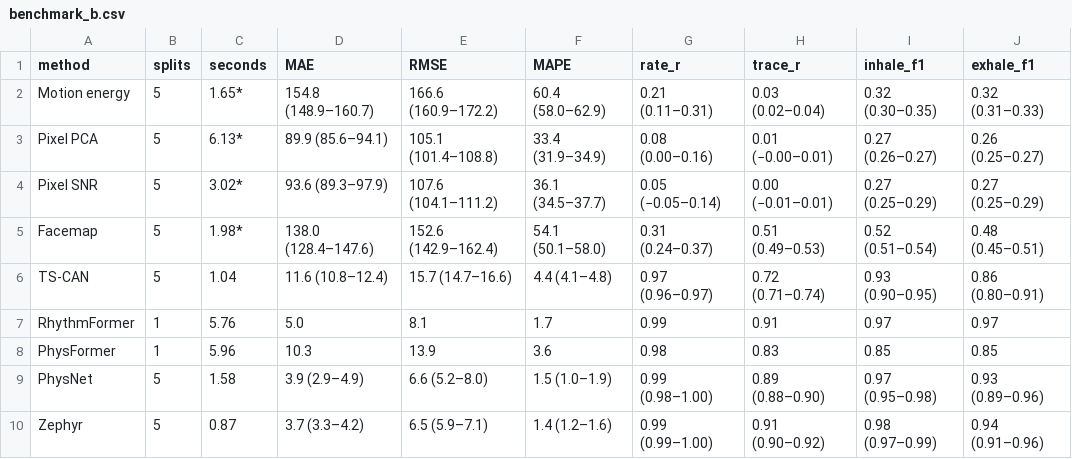
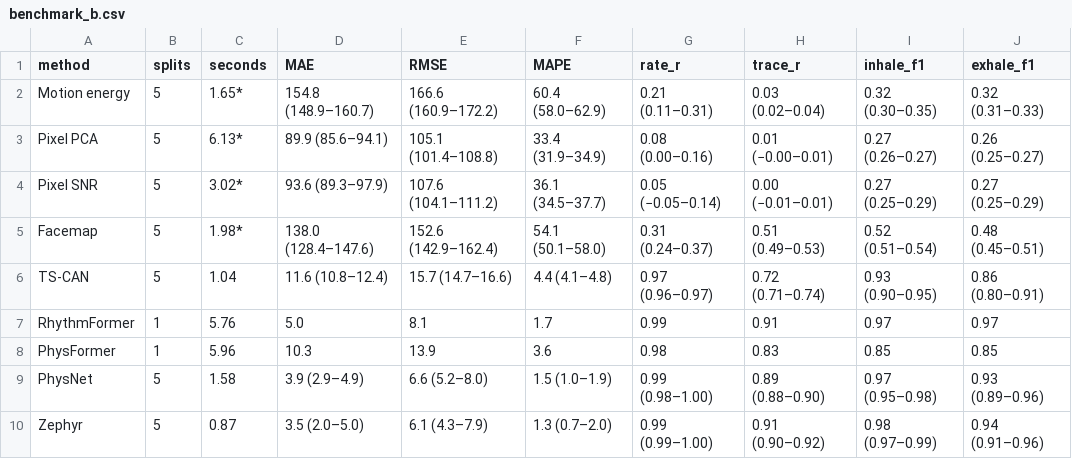
Before and after one commit to AllenNeuralDynamics/zephyr, a CSV file: manuscript/tables/benchmark_b.csv, drawn as a sheet.

```diff
--- a/manuscript/tables/benchmark_b.csv
+++ b/manuscript/tables/benchmark_b.csv
@@ -9,2 +9,2 @@ PhysFormer,1,5.96,10.3,13.9,3.6,0.98,0.83,0.85,0.85
 PhysNet,5,1.58,3.9 (2.9–4.9),6.6 (5.2–8.0),1.5 (1.0–1.9),0.99 (0.98–1.00),0.89 (0.88–0.90),0.97 (0.95–0.98),0.93 (0.89–0.96)
-Zephyr,5,0.87,3.7 (3.3–4.2),6.5 (5.9–7.1),1.4 (1.2–1.6),0.99 (0.99–1.00),0.91 (0.90–0.92),0.98 (0.97–0.99),0.94 (0.91–0.96)
+Zephyr,5,0.87,3.5 (2.0–5.0),6.1 (4.3–7.9),1.3 (0.7–2.0),0.99 (0.99–1.00),0.91 (0.90–0.92),0.98 (0.97–0.99),0.94 (0.91–0.96)
```
Also changed, not shown: manuscript/tables/benchmark.csv, 33 other files.
